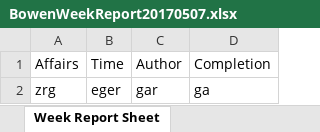
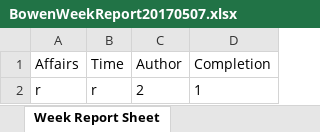
Before and after one commit to zbw322092/Week-Report-Example-Files-Repo, an Excel workbook: BowenWeekReport20170507.xlsx, sheet Week Report Sheet, drawn as a sheet; values as stored, in another font and other column widths than the file's, no borders; removed rows and columns are numbered as before the commit, all else as after; the diff names each change by its address in the sheet, - before the commit and + after, or states it on an @@ line.

Commit message:
Week Report

```diff
--- a/BowenWeekReport20170507.xlsx (sheet Week Report Sheet)
+++ b/BowenWeekReport20170507.xlsx (sheet Week Report Sheet)
-row 2: zrg | eger | gar | ga
+row 2: r | r | 2 | 1
```
